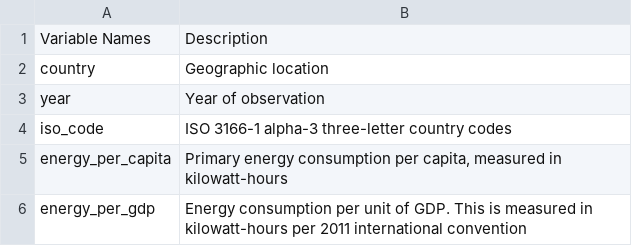
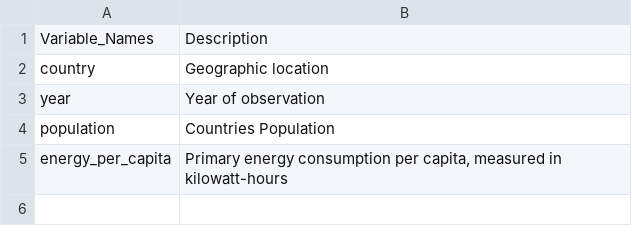
Before and after one commit to mwak0006/assessment1, a CSV file: data/variable_names.csv, drawn as a sheet.

```diff
--- a/data/variable_names.csv
+++ b/data/variable_names.csv
@@ -1,6 +1,5 @@
-Variable Names,Description
+Variable_Names,Description
 country,Geographic location
 year,Year of observation
-iso_code,ISO 3166-1 alpha-3 three-letter country codes
+population,Countries Population
 energy_per_capita,"Primary energy consumption per capita, measured in kilowatt-hours"
-energy_per_gdp,Energy consumption per unit of GDP. This is measured in kilowatt-hours per 2011 international convention
```
Also changed, not shown: data/owid-energy-data-cleaned-top10.csv, 4 other files.
